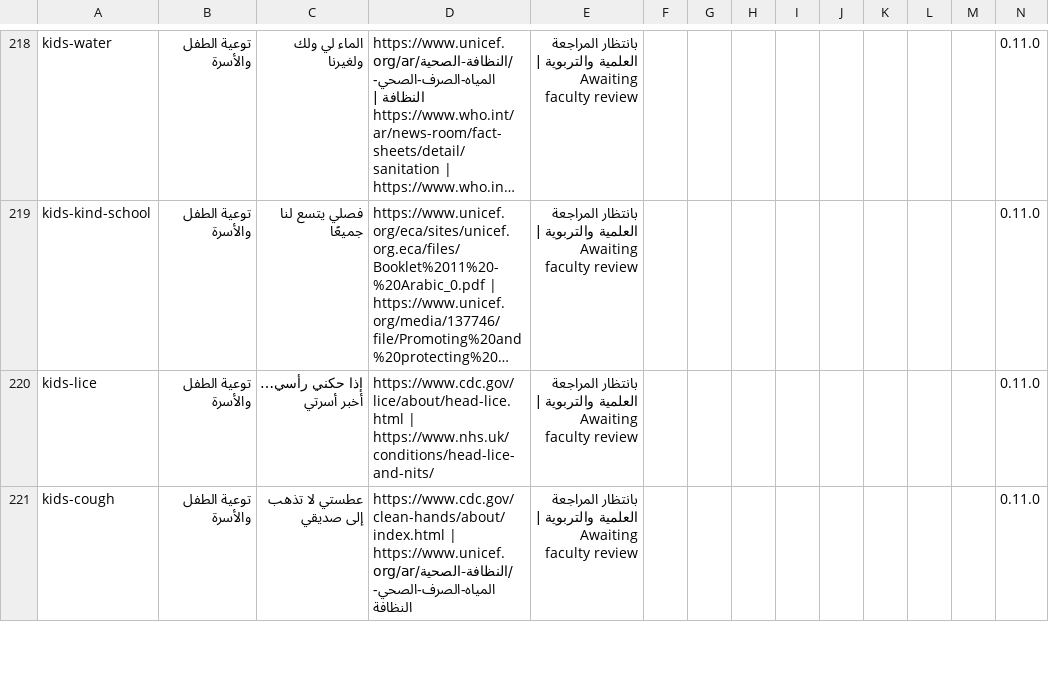
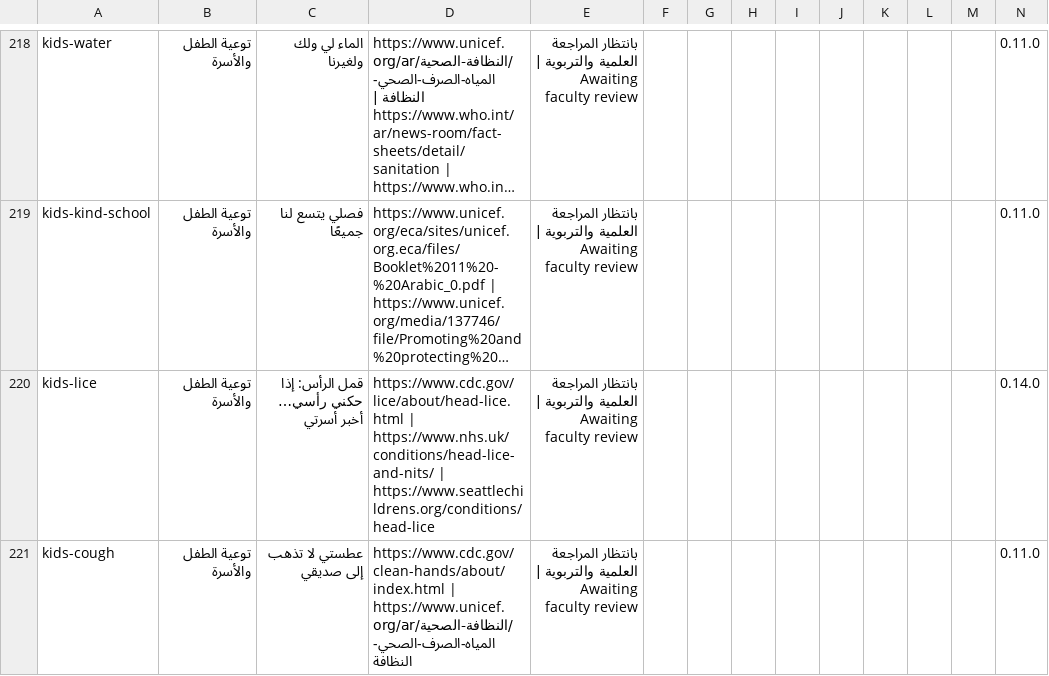
Before and after one commit to nourabobaker-create/tobruk-nursing-simulation, a CSV file: community-health/review-register.csv, drawn as a sheet; only a part is shown, gaps mark what is left out; long unchanged cells end in …; the diff covers the shown part only; the diff names each change by its address in the sheet, - before the commit and + after, or states it on an @@ line.

Commit message:
Update community guidance on lice, food allergy and household safety

```diff
--- a/community-health/review-register.csv
+++ b/community-health/review-register.csv
-C220: إذا حكني رأسي… أخبر أسرتي
+C220: قمل الرأس: إذا حكني رأسي… أخبر أسرتي
-D220: …| https://www.nhs.uk/conditions/head-lice-and-nits/
+D220: …| https://www.nhs.uk/conditions/head-lice-and-nits/ | https://www.seattlechildrens.org/conditions/head-lice
-N220: 0.11.0
+N220: 0.14.0
```
Also changed, not shown: 2 added rows and 2 edited cells elsewhere in this file, 14 other files.
